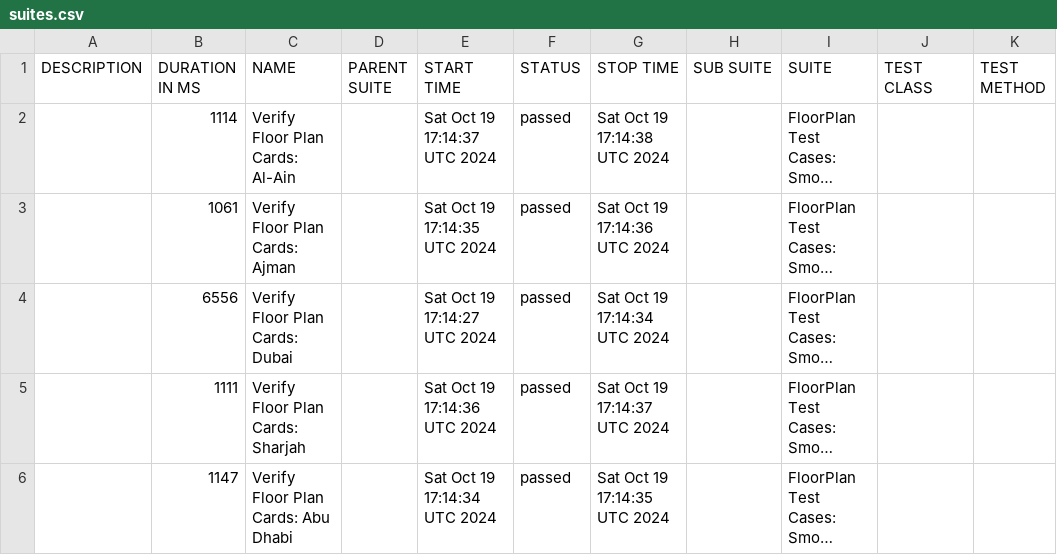
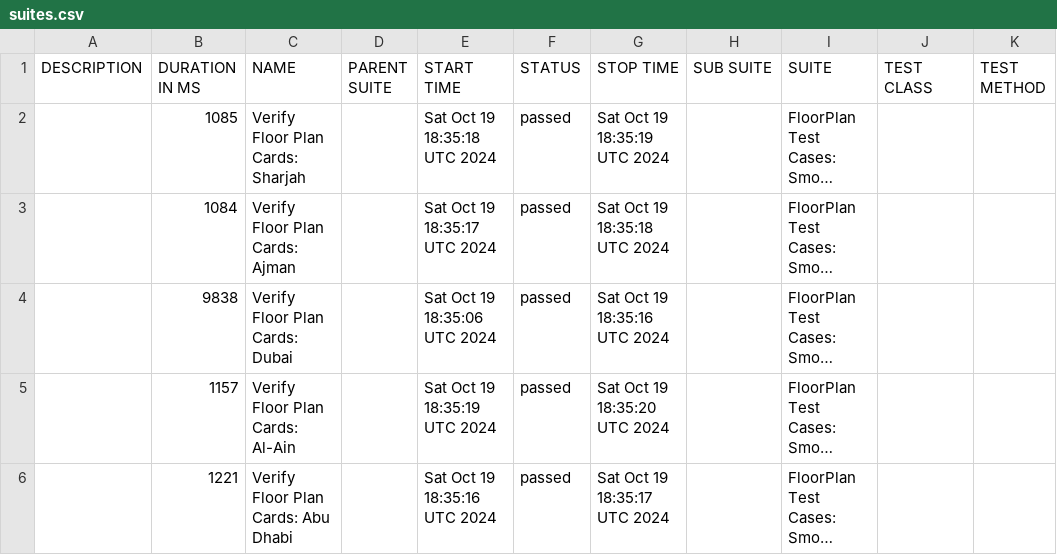
Before and after one commit to ahsham-7/Bayut-E2E-Functional-Tests, a CSV file: data/suites.csv, drawn as a sheet; long unchanged cells end in …; the diff names each change by its address in the sheet, - before the commit and + after, or states it on an @@ line.

Commit message:
Deploying to gh-pages from @ ahsham-7/Bayut-E2E-Functional-Tests@e83d44a8cf21576c229b03aebe7d19f52f5f7fca 🚀

```diff
--- a/data/suites.csv
+++ b/data/suites.csv
-B2 (DURATION IN MS): 1114
+B2 (DURATION IN MS): 1085
-C2 (NAME): Verify Floor Plan Cards: Al-Ain
+C2 (NAME): Verify Floor Plan Cards: Sharjah
-E2 (START TIME): Sat Oct 19 17:14:37 UTC 2024
+E2 (START TIME): Sat Oct 19 18:35:18 UTC 2024
-G2 (STOP TIME): Sat Oct 19 17:14:38 UTC 2024
+G2 (STOP TIME): Sat Oct 19 18:35:19 UTC 2024
-B3 (DURATION IN MS): 1061
+B3 (DURATION IN MS): 1084
-E3 (START TIME): Sat Oct 19 17:14:35 UTC 2024
+E3 (START TIME): Sat Oct 19 18:35:17 UTC 2024
-G3 (STOP TIME): Sat Oct 19 17:14:36 UTC 2024
+G3 (STOP TIME): Sat Oct 19 18:35:18 UTC 2024
-B4 (DURATION IN MS): 6556
+B4 (DURATION IN MS): 9838
-E4 (START TIME): Sat Oct 19 17:14:27 UTC 2024
+E4 (START TIME): Sat Oct 19 18:35:06 UTC 2024
-G4 (STOP TIME): Sat Oct 19 17:14:34 UTC 2024
+G4 (STOP TIME): Sat Oct 19 18:35:16 UTC 2024
-B5 (DURATION IN MS): 1111
+B5 (DURATION IN MS): 1157
-C5 (NAME): Verify Floor Plan Cards: Sharjah
+C5 (NAME): Verify Floor Plan Cards: Al-Ain
-E5 (START TIME): Sat Oct 19 17:14:36 UTC 2024
+E5 (START TIME): Sat Oct 19 18:35:19 UTC 2024
-G5 (STOP TIME): Sat Oct 19 17:14:37 UTC 2024
+G5 (STOP TIME): Sat Oct 19 18:35:20 UTC 2024
-B6 (DURATION IN MS): 1147
+B6 (DURATION IN MS): 1221
-E6 (START TIME): Sat Oct 19 17:14:34 UTC 2024
+E6 (START TIME): Sat Oct 19 18:35:16 UTC 2024
-G6 (STOP TIME): Sat Oct 19 17:14:35 UTC 2024
+G6 (STOP TIME): Sat Oct 19 18:35:17 UTC 2024
```
Also changed, not shown: 24 other files.
